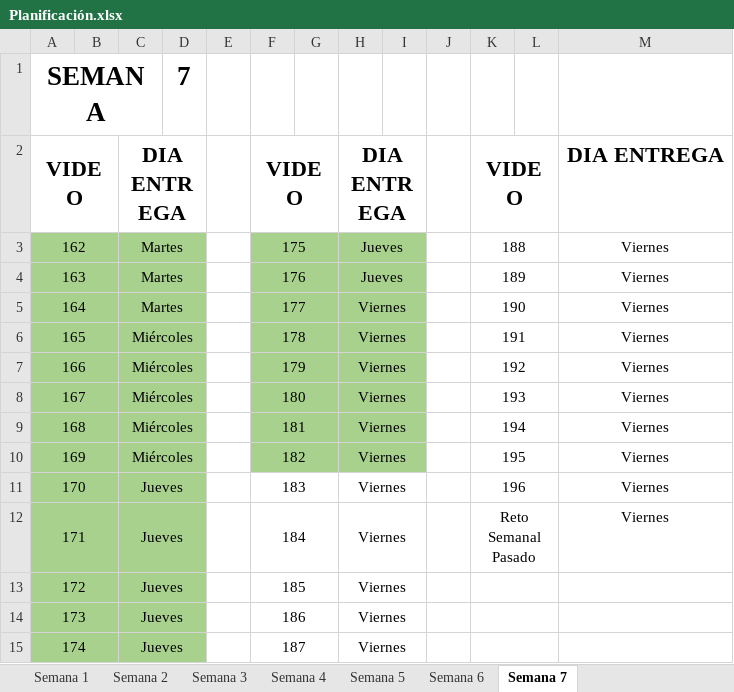
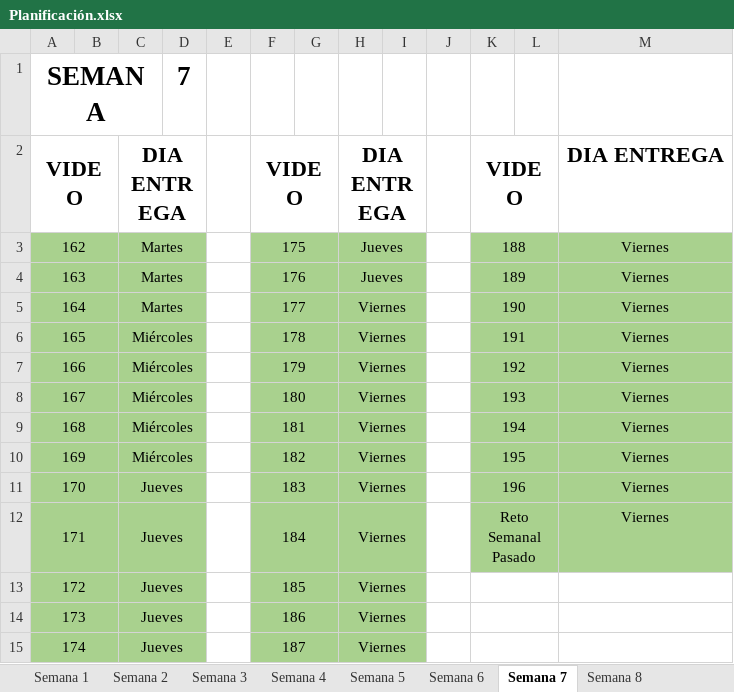
Before and after one commit to pqmad/ejercicios_trainee_bdg, an Excel workbook: Planificación.xlsx, sheet Semana 7, drawn as a sheet; values as stored, in another font and other column widths than the file's, no borders; the diff names each change by its address in the sheet, - before the commit and + after, or states it on an @@ line.

Commit message:
se finalizó reto semanal 7

```diff
--- a/Planificación.xlsx (sheet Semana 7)
+++ b/Planificación.xlsx (sheet Semana 7)
+sheet tab: Semana 8
-K3:M12 fill: none
+K3:M12 fill: #A9D18E
-F11:I15 fill: none
+F11:I15 fill: #A9D18E
```
